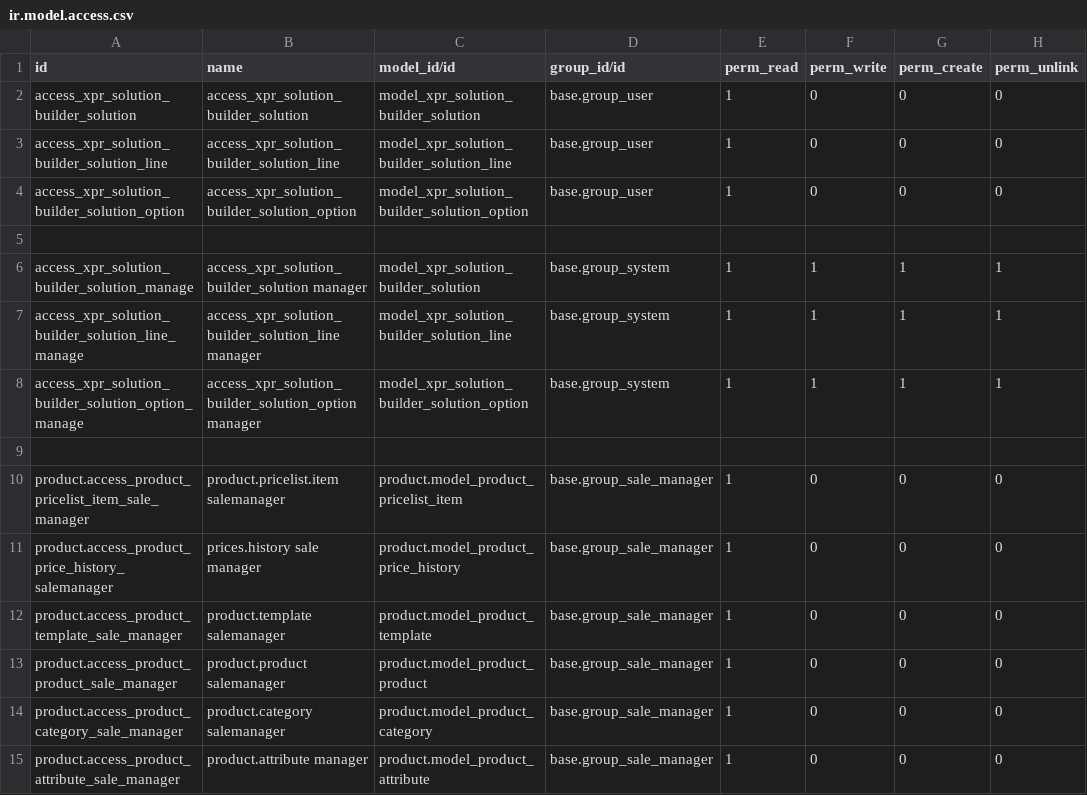
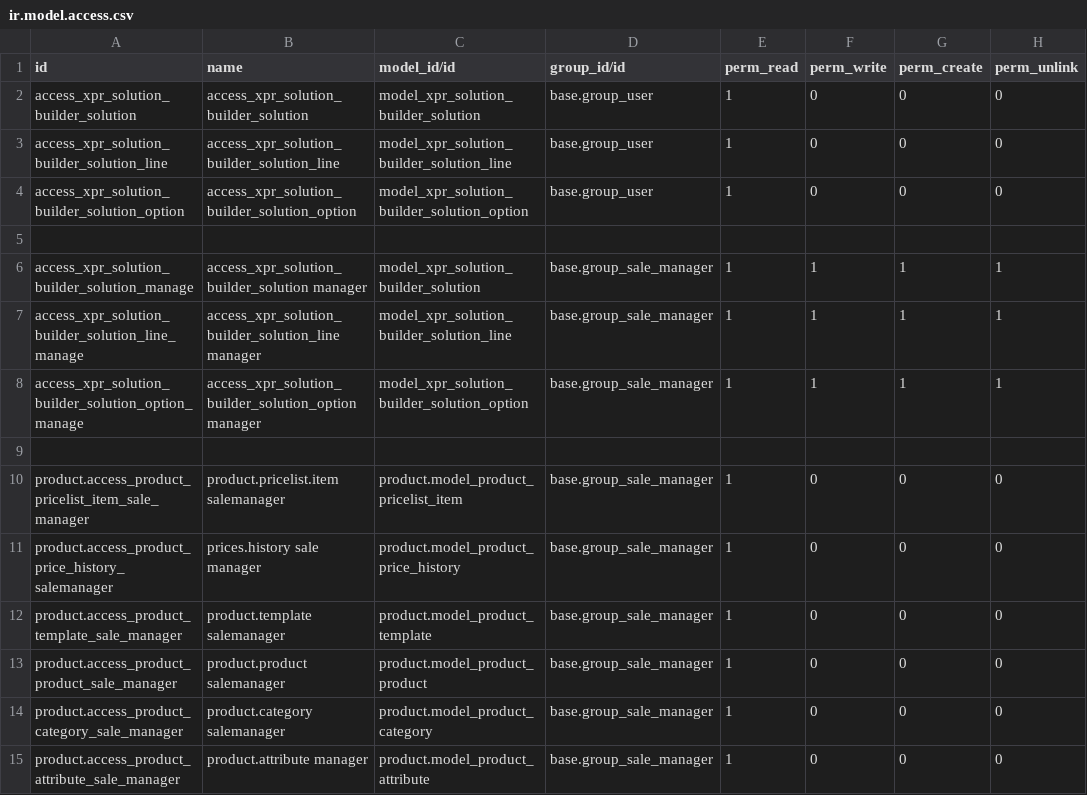
Before and after one commit to Xprima-ERP/odoo_addons, a CSV file: xpr_solution_builder/security/ir.model.access.csv, drawn as a sheet; only a part is shown.

Commit message:
Solution management has same rights as product management

```diff
--- a/xpr_solution_builder/security/ir.model.access.csv
+++ b/xpr_solution_builder/security/ir.model.access.csv
@@ -5,5 +5,5 @@ access_xpr_solution_builder_solution_option,access_xpr_solution_builder_solution
 
-access_xpr_solution_builder_solution_manage,access_xpr_solution_builder_solution manager,model_xpr_solution_builder_solution,base.group_system,1,1,1,1
-access_xpr_solution_builder_solution_line_manage,access_xpr_solution_builder_solution_line manager,model_xpr_solution_builder_solution_line,base.group_system,1,1,1,1
-access_xpr_solution_builder_solution_option_manage,access_xpr_solution_builder_solution_option manager,model_xpr_solution_builder_solution_option,base.group_system,1,1,1,1
+access_xpr_solution_builder_solution_manage,access_xpr_solution_builder_solution manager,model_xpr_solution_builder_solution,base.group_sale_manager,1,1,1,1
+access_xpr_solution_builder_solution_line_manage,access_xpr_solution_builder_solution_line manager,model_xpr_solution_builder_solution_line,base.group_sale_manager,1,1,1,1
+access_xpr_solution_builder_solution_option_manage,access_xpr_solution_builder_solution_option manager,model_xpr_solution_builder_solution_option,base.group_sale_manager,1,1,1,1
 
```
